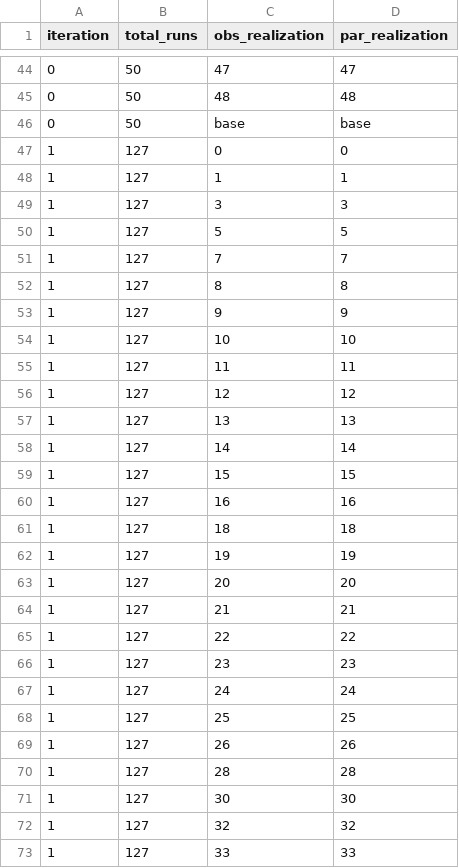
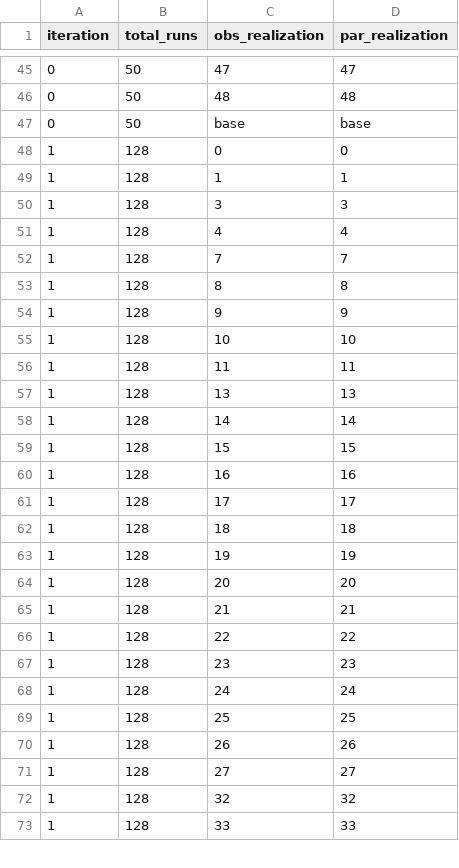
Before and after one commit to jtwhite79/mf6_pest_freyberg, a CSV file: baseline_results/master_ies/freyberg6_run_ies.phi.group.csv, drawn as a sheet; only a part is shown, gaps mark what is left out; the diff covers the shown part only.

```diff
--- a/baseline_results/master_ies/freyberg6_run_ies.phi.group.csv
+++ b/baseline_results/master_ies/freyberg6_run_ies.phi.group.csv
@@ -46,28 +47,27 @@ iteration,total_runs,obs_realization,par_realization
 0,50,base,base
-1,127,0,0
-1,127,1,1
-1,127,3,3
-1,127,5,5
-1,127,7,7
-1,127,8,8
-1,127,9,9
-1,127,10,10
-1,127,11,11
-1,127,12,12
-1,127,13,13
-1,127,14,14
-1,127,15,15
-1,127,16,16
-1,127,18,18
-1,127,19,19
-1,127,20,20
-1,127,21,21
-1,127,22,22
-1,127,23,23
-1,127,24,24
-1,127,25,25
-1,127,26,26
-1,127,28,28
-1,127,30,30
-1,127,32,32
-1,127,33,33
+1,128,0,0
+1,128,1,1
+1,128,3,3
+1,128,4,4
+1,128,7,7
+1,128,8,8
+1,128,9,9
+1,128,10,10
+1,128,11,11
+1,128,13,13
+1,128,14,14
+1,128,15,15
+1,128,16,16
+1,128,17,17
+1,128,18,18
+1,128,19,19
+1,128,20,20
+1,128,21,21
+1,128,22,22
+1,128,23,23
+1,128,24,24
+1,128,25,25
+1,128,26,26
+1,128,27,27
+1,128,32,32
+1,128,33,33
```
Also changed, not shown: 4 added rows, 8 removed rows and 58 edited cells elsewhere in this file, 27 other files.
